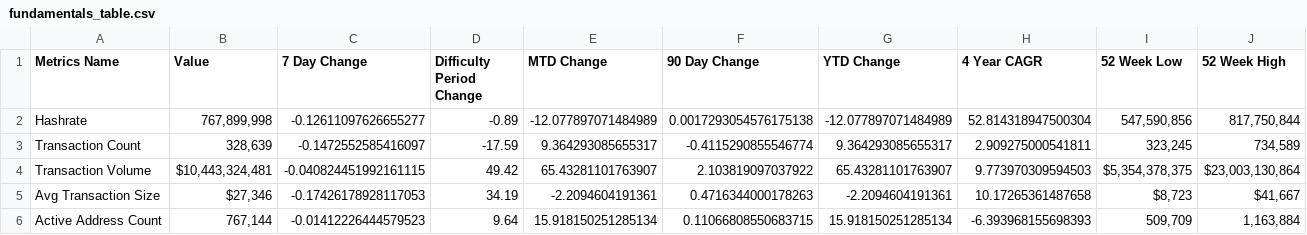
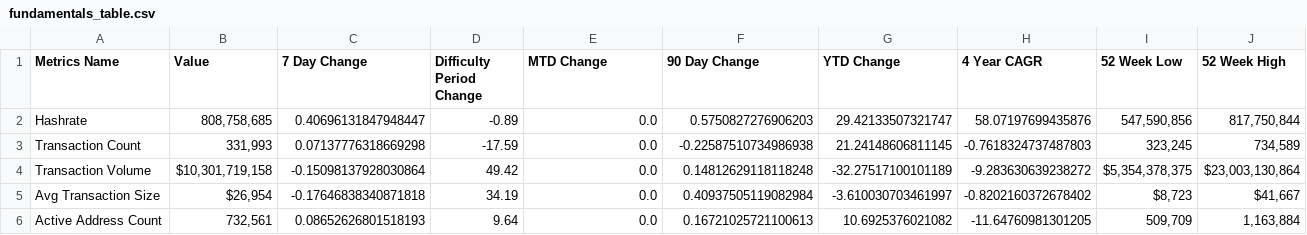
Before and after one commit to SecretSatoshis/Bitcoin-Report-Library, a CSV file: csv/fundamentals_table.csv, drawn as a sheet; only a part is shown; the diff covers the shown part only.

```diff
--- a/csv/fundamentals_table.csv
+++ b/csv/fundamentals_table.csv
@@ -1,6 +1,6 @@
 Metrics Name,Value,7 Day Change,Difficulty Period Change,MTD Change,90 Day Change,YTD Change,4 Year CAGR,52 Week Low,52 Week High
-Hashrate,"767,899,998",-0.12611097626655277,-0.89,-12.077897071484989,0.0017293054576175138,-12.077897071484989,52.814318947500304,"547,590,856","817,750,844"
-Transaction Count,"328,639",-0.1472552585416097,-17.59,9.364293085655317,-0.4115290855546774,9.364293085655317,2.909275000541811,"323,245","734,589"
-Transaction Volume,"$10,443,324,481",-0.040824451992161115,49.42,65.43281101763907,2.103819097037922,65.43281101763907,9.773970309594503,"$5,354,378,375","$23,003,130,864"
-Avg Transaction Size,"$27,346",-0.17426178928117053,34.19,-2.2094604191361,0.4716344000178263,-2.2094604191361,10.17265361487658,"$8,723","$41,667"
-Active Address Count,"767,144",-0.01412226444579523,9.64,15.918150251285134,0.11066808550683715,15.918150251285134,-6.393968155698393,"509,709","1,163,884"
+Hashrate,"808,758,685",0.40696131847948447,-0.89,0.0,0.5750827276906203,29.42133507321747,58.07197699435876,"547,590,856","817,750,844"
+Transaction Count,"331,993",0.07137776318669298,-17.59,0.0,-0.22587510734986938,21.24148606811145,-0.7618324737487803,"323,245","734,589"
+Transaction Volume,"$10,301,719,158",-0.15098137928030864,49.42,0.0,0.14812629118118248,-32.27517100101189,-9.283630639238272,"$5,354,378,375","$23,003,130,864"
+Avg Transaction Size,"$26,954",-0.17646838340871818,34.19,0.0,0.40937505119082984,-3.610030703461997,-0.8202160372678402,"$8,723","$41,667"
+Active Address Count,"732,561",0.08652626801518193,9.64,0.0,0.16721025721100613,10.6925376021082,-11.64760981301205,"509,709","1,163,884"
```
Also changed, not shown: 29 edited cells elsewhere in this file, csv/crypto_performance_table.csv, csv/index_performance_table.csv, 24 other files.
